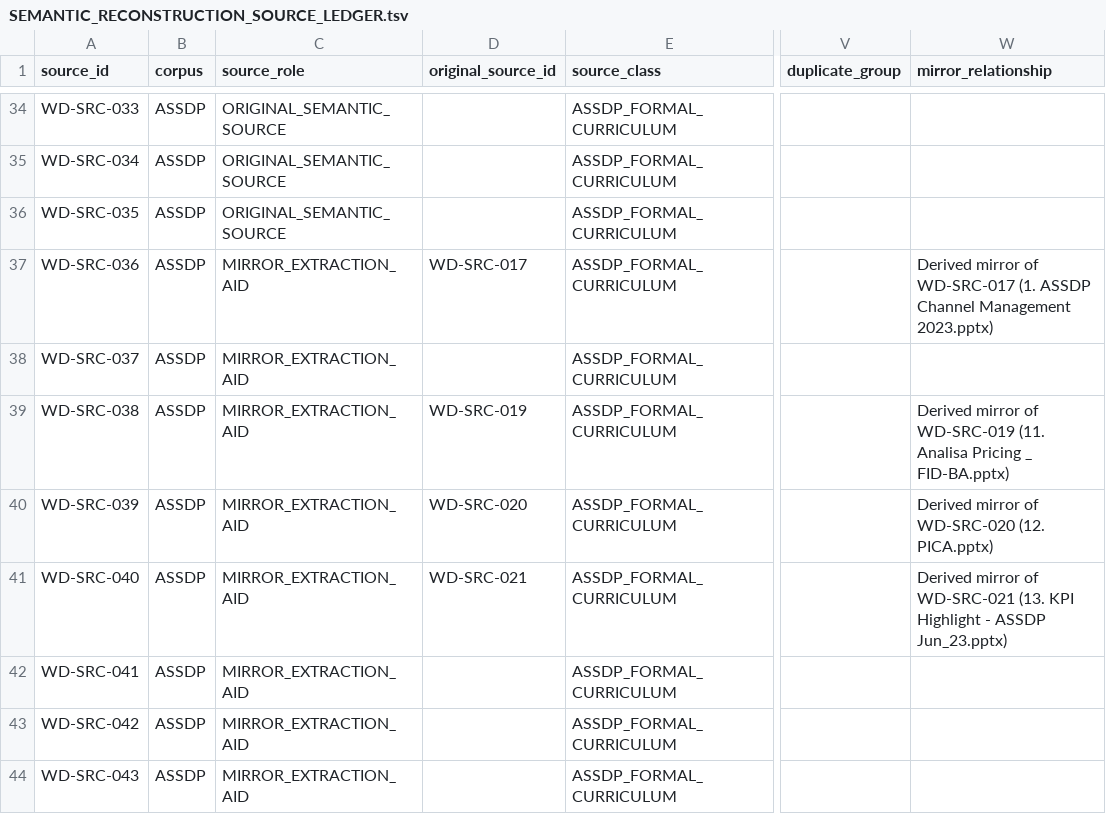
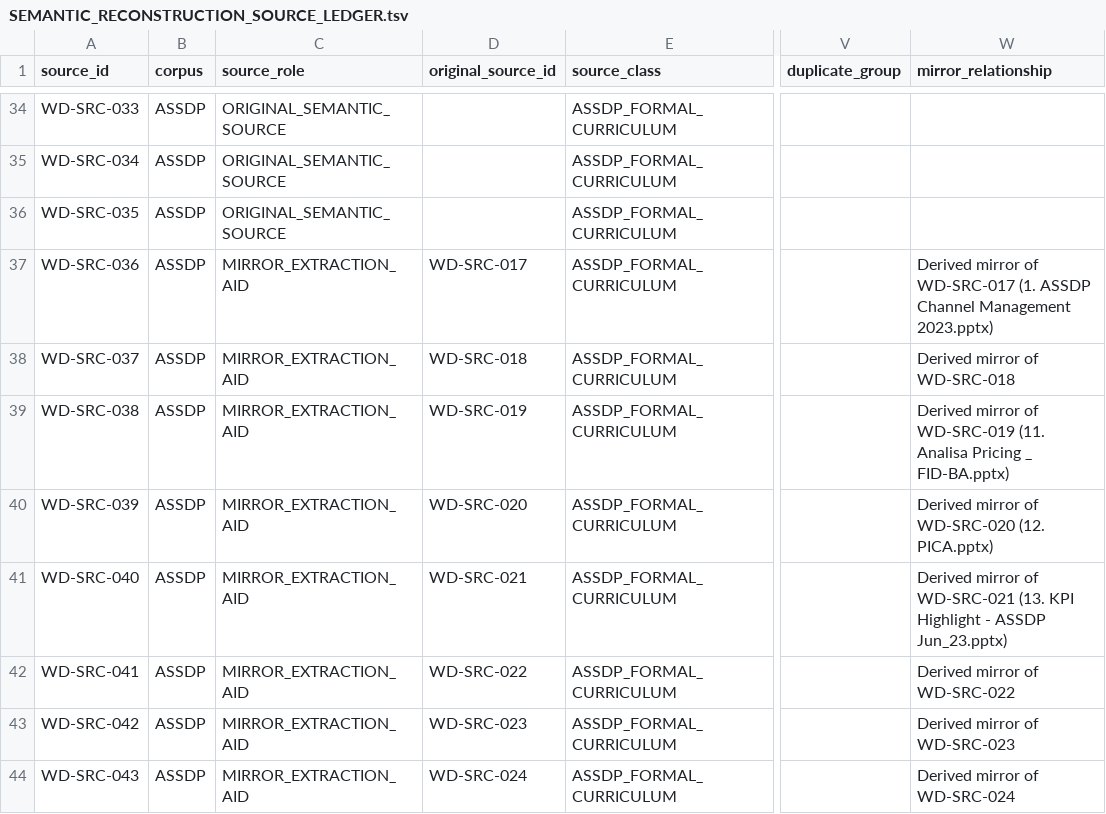
Before and after one commit to progamer6918/airo-second-brain, a TSV file: evidence/workdesk/SEMANTIC_RECONSTRUCTION_SOURCE_LEDGER.tsv, drawn as a sheet; only a part is shown, gaps mark what is left out; the diff covers the shown part only; the diff names each change by its address in the sheet, - before the commit and + after, or states it on an @@ line.

Commit message:
fix(workdesk): correct Stage 0 reconstruction accounting

```diff
--- a/evidence/workdesk/SEMANTIC_RECONSTRUCTION_SOURCE_LEDGER.tsv
+++ b/evidence/workdesk/SEMANTIC_RECONSTRUCTION_SOURCE_LEDGER.tsv
-D38 (original_source_id): (empty)
+D38 (original_source_id): WD-SRC-018
-W38 (mirror_relationship): (empty)
+W38 (mirror_relationship): Derived mirror of WD-SRC-018
-D42 (original_source_id): (empty)
+D42 (original_source_id): WD-SRC-022
-W42 (mirror_relationship): (empty)
+W42 (mirror_relationship): Derived mirror of WD-SRC-022
-D43 (original_source_id): (empty)
+D43 (original_source_id): WD-SRC-023
-W43 (mirror_relationship): (empty)
+W43 (mirror_relationship): Derived mirror of WD-SRC-023
-D44 (original_source_id): (empty)
+D44 (original_source_id): WD-SRC-024
-W44 (mirror_relationship): (empty)
+W44 (mirror_relationship): Derived mirror of WD-SRC-024
```
Also changed, not shown: 21 edited cells elsewhere in this file, 3 other files.
